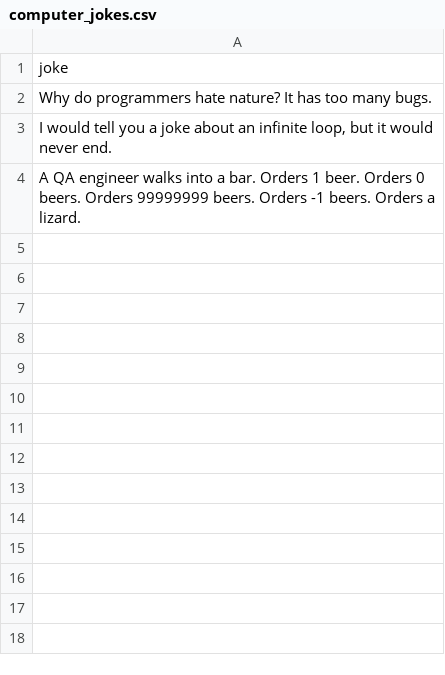
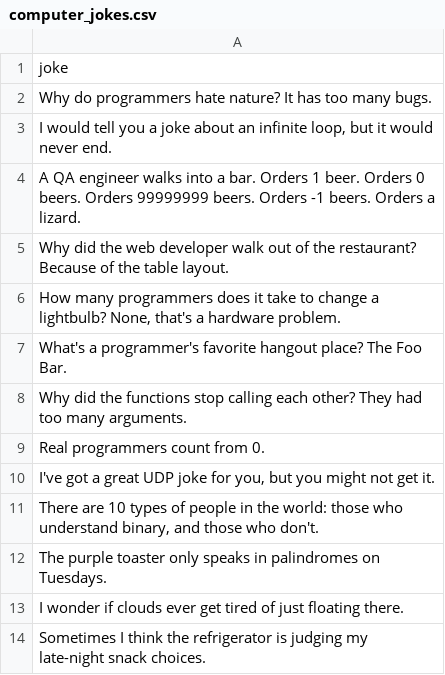
Before and after one commit to adamtasteslikegood/tasteslikegood.com, a CSV file: computer_jokes.csv, drawn as a sheet; the diff names each change by its address in the sheet, - before the commit and + after, or states it on an @@ line.

```diff
--- a/computer_jokes.csv
+++ b/computer_jokes.csv
+row 5: Why did the web developer walk out of the restaurant? Because of the table layout.
+row 6: How many programmers does it take to change a lightbulb? None, that's a hardware problem.
+row 7: What's a programmer's favorite hangout place? The Foo Bar.
+row 8: Why did the functions stop calling each other? They had too many arguments.
+row 9: Real programmers count from 0.
+row 10: I've got a great UDP joke for you, but you might not get it.
+row 11: There are 10 types of people in the world: those who understand binary, and those who don't.
+row 12: The purple toaster only speaks in palindromes on Tuesdays.
+row 13: I wonder if clouds ever get tired of just floating there.
+row 14: Sometimes I think the refrigerator is judging my late-night snack choices.
```
Also changed, not shown: 1 other file.
